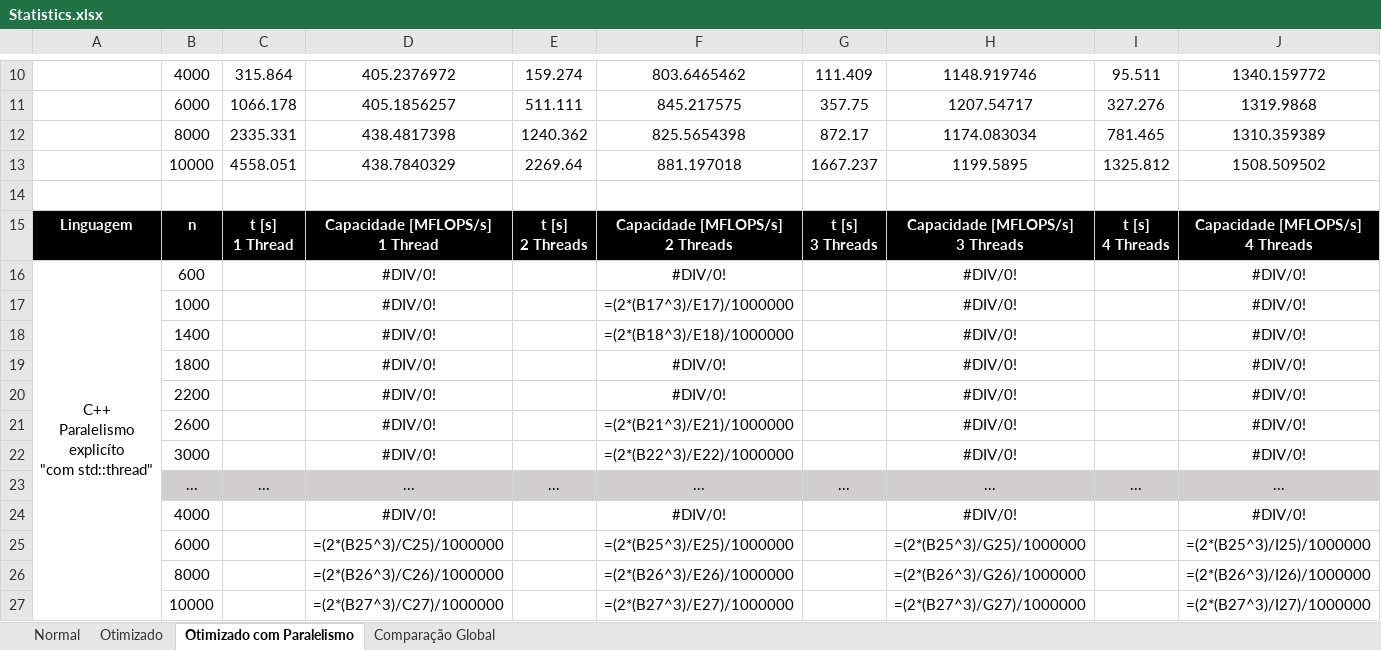
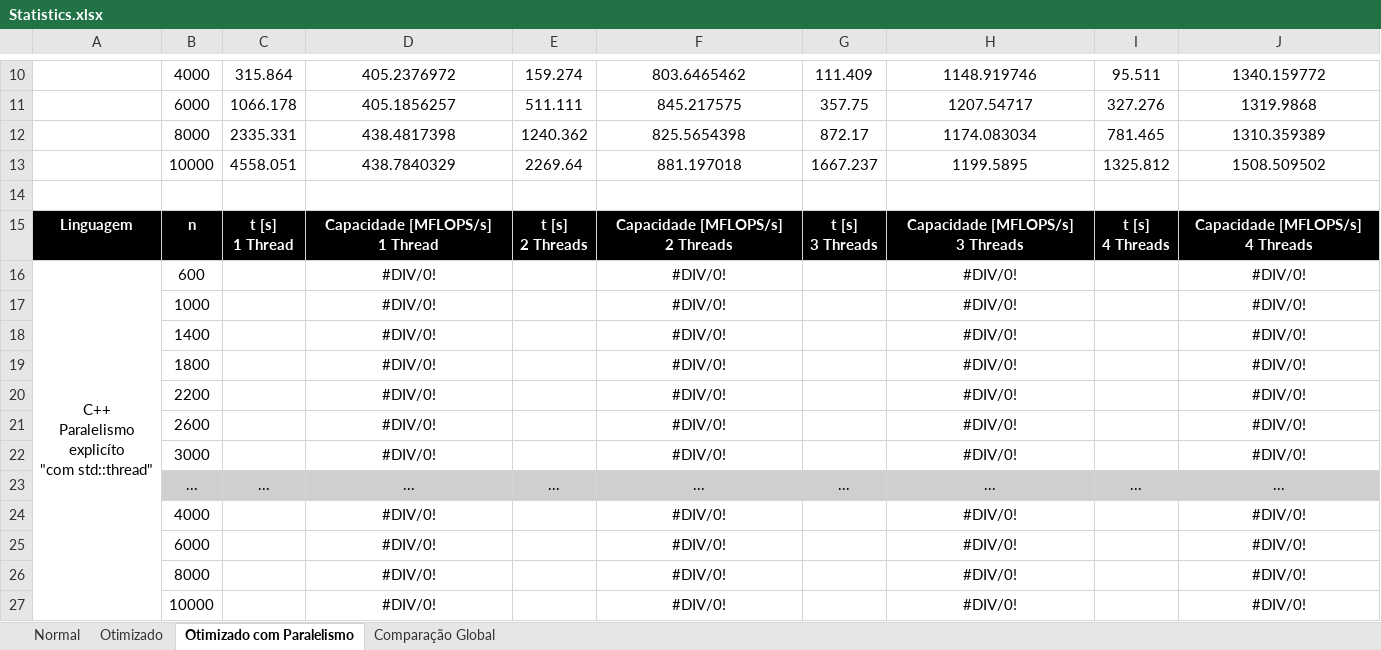
Before and after one commit to mspkvp/CPAR, an Excel workbook: Lab1/docs/Statistics.xlsx, sheet Otimizado com Paralelismo, drawn as a sheet; only a part is shown, gaps mark what is left out; values as stored, in another font and other column widths than the file's, no borders; formulas without a stored value are shown as written; charts and pictures not drawn; removed rows and columns are numbered as before the commit, all else as after; the diff names each change by its address in the sheet, - before the commit and + after, or states it on an @@ line.

```diff
--- a/Lab1/docs/Statistics.xlsx (sheet Otimizado com Paralelismo)
+++ b/Lab1/docs/Statistics.xlsx (sheet Otimizado com Paralelismo)
-F17: =(2*(B17^3)/E17)/1000000
+F17: #DIV/0!
-F18: =(2*(B18^3)/E18)/1000000
+F18: #DIV/0!
-F21: =(2*(B21^3)/E21)/1000000
+F21: #DIV/0!
-F22: =(2*(B22^3)/E22)/1000000
+F22: #DIV/0!
-row 25:  | 6000 |  | =(2*(B25^3)/C25)/1000000 |  | =(2*(B25^3)/E25)/1000000 |  | =(2*(B25^3)/G25)/1000000 |  | =(2*(B25^3)/I25)/1000000
-row 26:  | 8000 |  | =(2*(B26^3)/C26)/1000000 |  | =(2*(B26^3)/E26)/1000000 |  | =(2*(B26^3)/G26)/1000000 |  | =(2*(B26^3)/I26)/1000000
-row 27:  | 10000 |  | =(2*(B27^3)/C27)/1000000 |  | =(2*(B27^3)/E27)/1000000 |  | =(2*(B27^3)/G27)/1000000 |  | =(2*(B27^3)/I27)/1000000
+row 25:  | 6000 |  | #DIV/0! |  | #DIV/0! |  | #DIV/0! |  | #DIV/0!
+row 26:  | 8000 |  | #DIV/0! |  | #DIV/0! |  | #DIV/0! |  | #DIV/0!
+row 27:  | 10000 |  | #DIV/0! |  | #DIV/0! |  | #DIV/0! |  | #DIV/0!
```
Also changed, not shown: charts or pictures, 5 other files.
